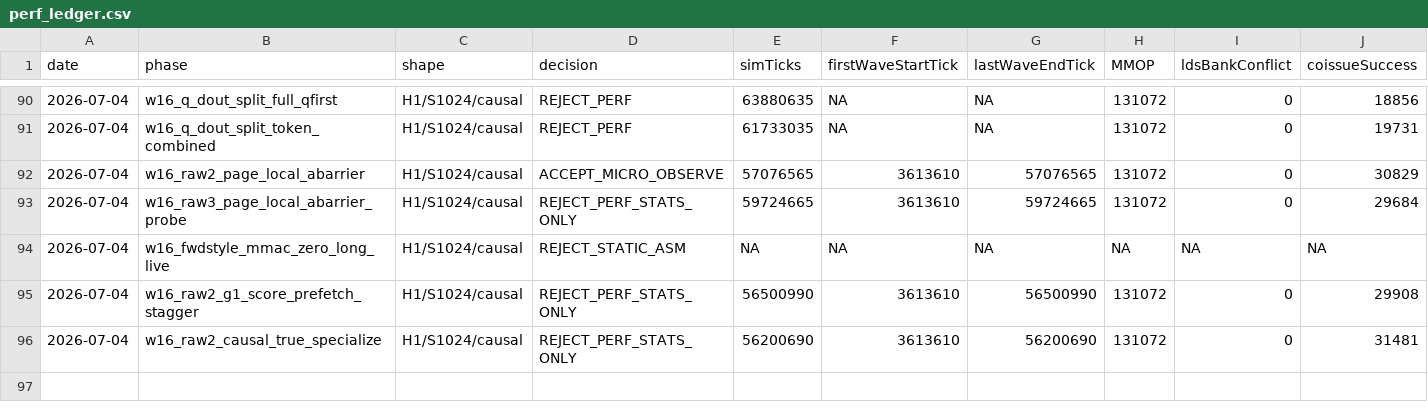
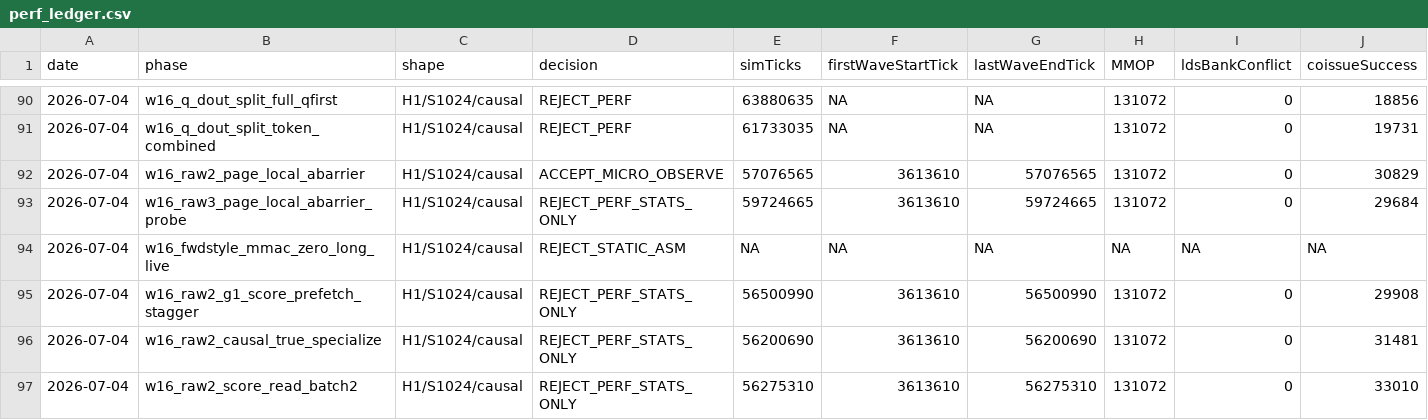
Before and after one commit to AshunFeiyu/flash-attention3, a CSV file: results/perf_ledger.csv, drawn as a sheet; only a part is shown, gaps mark what is left out; rows hold the shown columns only; the diff names each change by its address in the sheet, - before the commit and + after, or states it on an @@ line.

```diff
--- a/results/perf_ledger.csv
+++ b/results/perf_ledger.csv
+row 97: 2026-07-04 | w16_raw2_score_read_batch2 | H1/S1024/causal | REJECT_PERF_STATS_ONLY | 56275310 | 3613610 | 56275310 | 131072 | 0 | 33010
```
Also changed, not shown: 2 other files.
